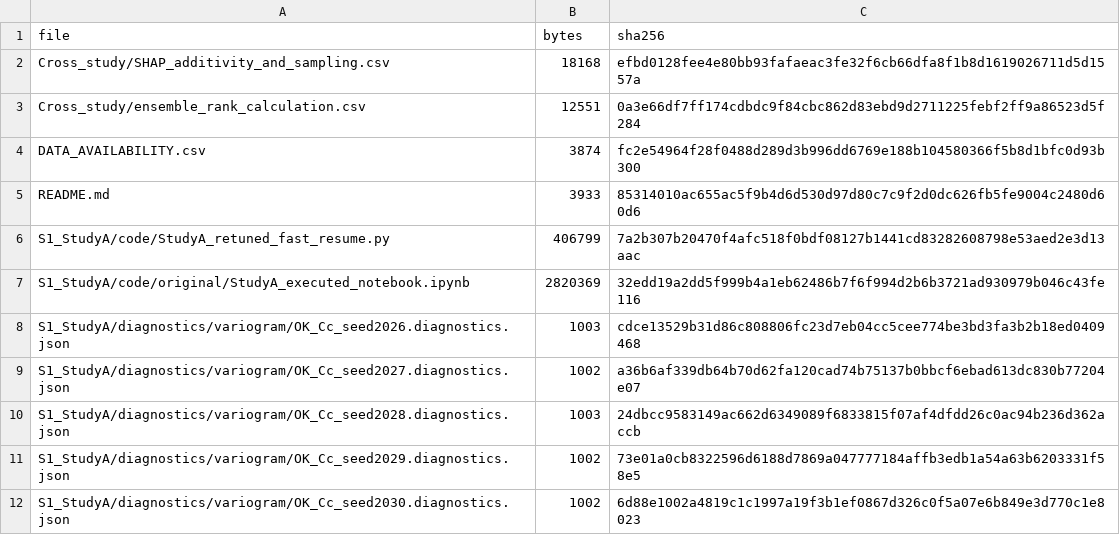
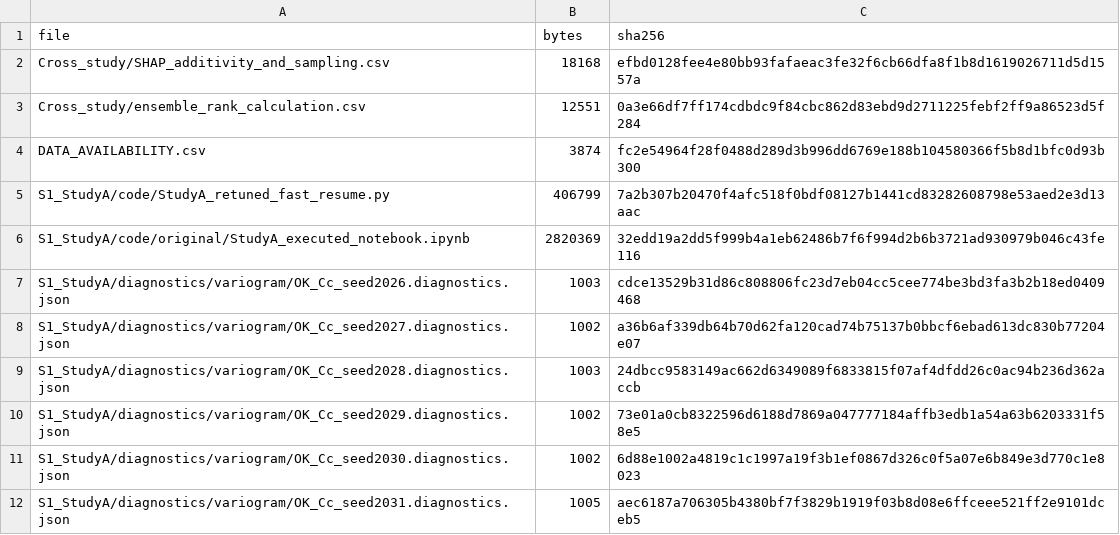
Before and after one commit to email2pmanandhar-hash/Benchmarking2_Soil_Geotechnical_Odeometer_data, a CSV file: Supplementary_Files/FILE_INDEX.csv, drawn as a sheet; only a part is shown; the shorter side is filled out with more unchanged rows; the diff names each change by its address in the sheet, - before the commit and + after, or states it on an @@ line.

Commit message:
Update FILE_INDEX.csv
FILE_INDEX.csv updated with readme file removed.

```diff
--- a/Supplementary_Files/FILE_INDEX.csv
+++ b/Supplementary_Files/FILE_INDEX.csv
-row 5: README.md | 3933 | 85314010ac655ac5f9b4d6d530d97d80c7c9f2d0dc626fb5fe9004c2480d60d6
```
